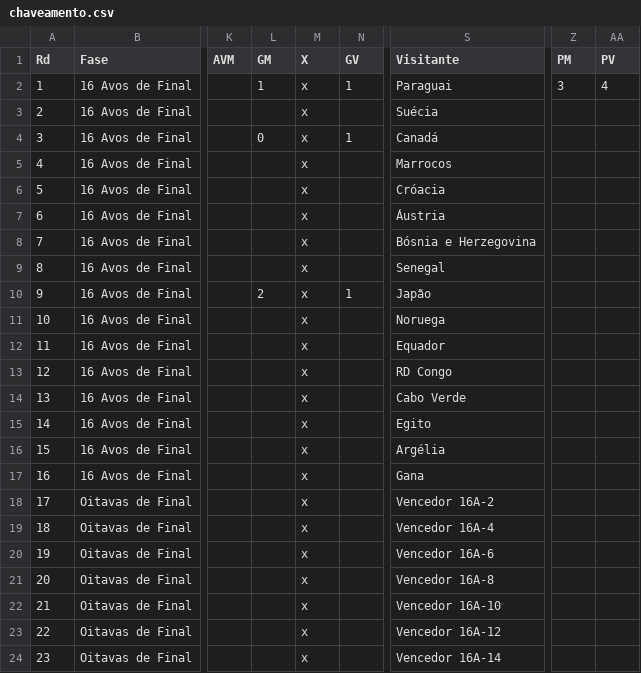
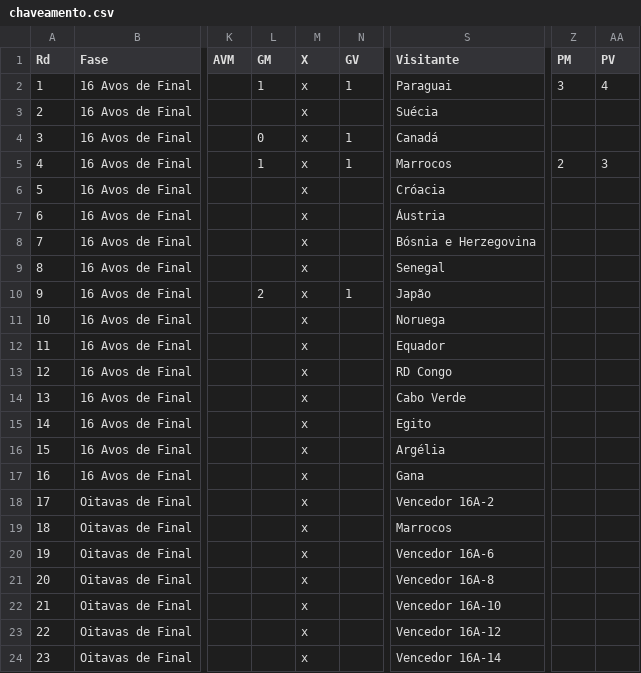
Before and after one commit to rnanalista-max/Feriados, a CSV file: chaveamento.csv, drawn as a sheet; only a part is shown, gaps mark what is left out; the diff names each change by its address in the sheet, - before the commit and + after, or states it on an @@ line.

Commit message:
Atualização do CSV de Classificação de Grupos

```diff
--- a/chaveamento.csv
+++ b/chaveamento.csv
-L5 (GM): (empty)
+L5 (GM): 1
-N5 (GV): (empty)
+N5 (GV): 1
-Z5 (PM): (empty)
+Z5 (PM): 2
-AA5 (PV): (empty)
+AA5 (PV): 3
-S19 (Visitante): Vencedor 16A-4
+S19 (Visitante): Marrocos
```
